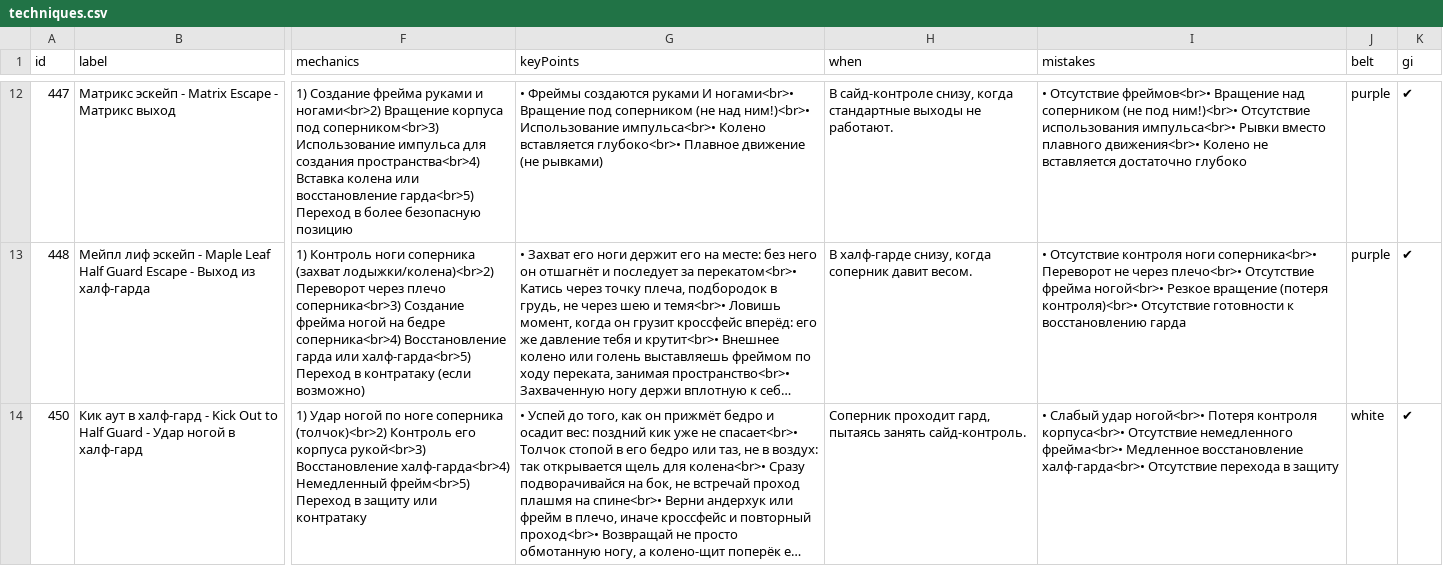
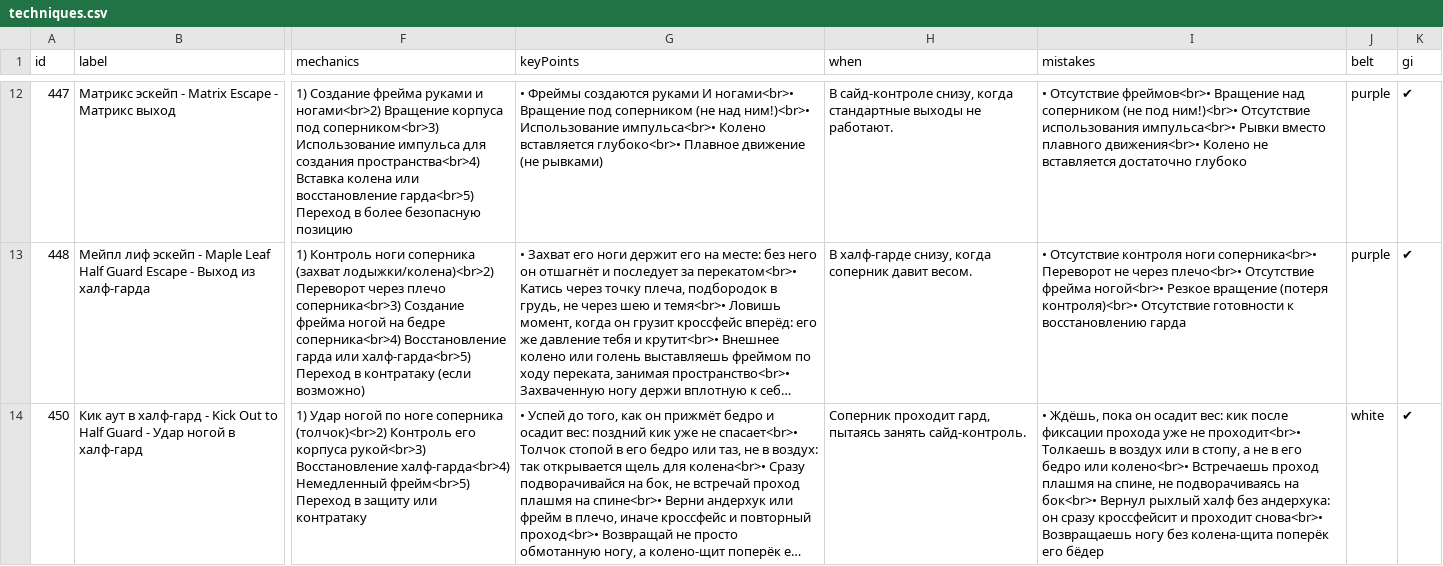
Before and after one commit to khrapovitskiyivan-lgtm/BJJ-Companion, a CSV file: data/techniques.csv, drawn as a sheet; only a part is shown, gaps mark what is left out; long unchanged cells end in …; the diff covers the shown part only; the diff names each change by its address in the sheet, - before the commit and + after, or states it on an @@ line.

```diff
--- a/data/techniques.csv
+++ b/data/techniques.csv
-I14 (mistakes): • Слабый удар ногой<br>• Потеря контроля корпуса<br>• Отсутствие немедленного фрейма<br>• Медленное восстановление халф-гарда<br>• Отсутствие перехода в защиту
+I14 (mistakes): • Ждёшь, пока он осадит вес: кик после фиксации прохода уже не проходит<br>• Толкаешь в воздух или в стопу, а не в его бедро или колено<br>• Встречаешь проход плашмя на спине, не подворачиваясь на бок<br>• Вернул рыхлый халф без андерхука: он сразу кроссфейсит и проходит снова<br>• Возвращаешь ногу без колена-щита поперёк его бёдер
```
Also changed, not shown: 1 edited cell elsewhere in this file, 5 other files.
